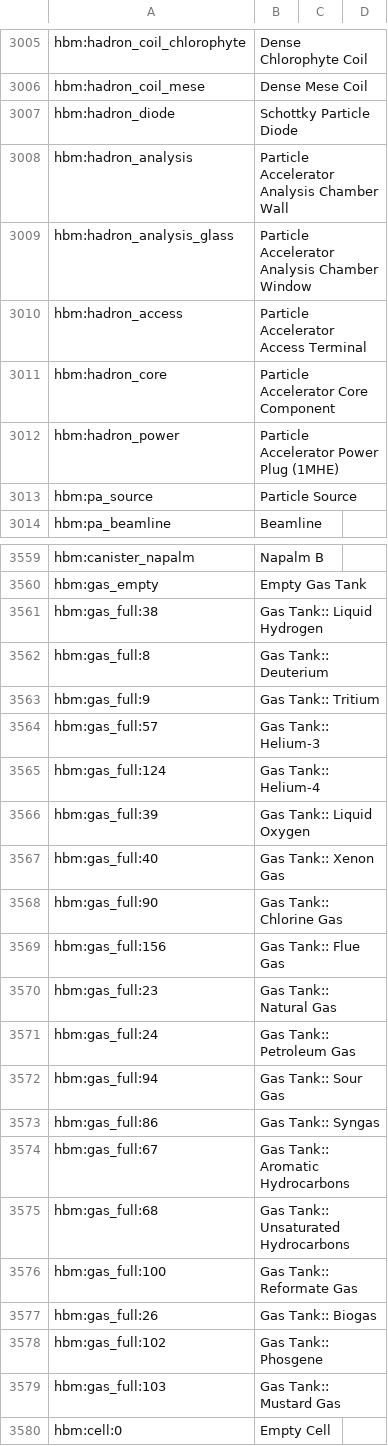
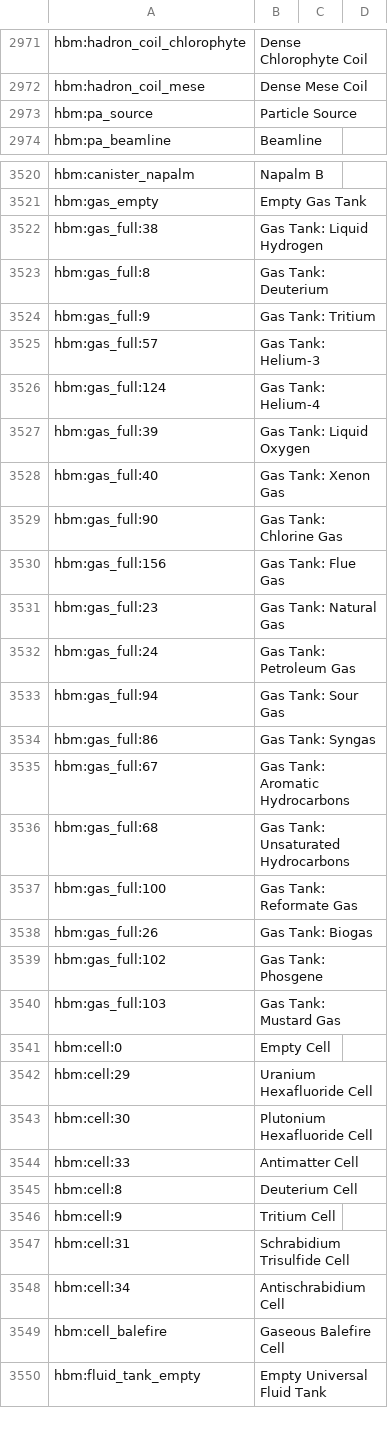
Before and after one commit to SilentYeti/ntm-cleanroom, a CSV file: config/AppliedEnergistics2/items.csv, drawn as a sheet; only a part is shown, gaps mark what is left out; the shorter side is filled out with more unchanged rows; the diff covers the shown part only.

```diff
--- a/config/AppliedEnergistics2/items.csv
+++ b/config/AppliedEnergistics2/items.csv
@@ -3006,8 +2972,2 @@ hbm:hadron_coil_chlorophyte, Dense Chlorophyte Coil
 hbm:hadron_coil_mese, Dense Mese Coil
-hbm:hadron_diode, Schottky Particle Diode
-hbm:hadron_analysis, Particle Accelerator Analysis Chamber Wall
-hbm:hadron_analysis_glass, Particle Accelerator Analysis Chamber Window
-hbm:hadron_access, Particle Accelerator Access Terminal
-hbm:hadron_core, Particle Accelerator Core Component
-hbm:hadron_power, Particle Accelerator Power Plug (1MHE)
 hbm:pa_source, Particle Source
@@ -3560,21 +3521,21 @@ hbm:canister_napalm, Napalm B
 hbm:gas_empty, Empty Gas Tank
-hbm:gas_full:38, Gas Tank:: Liquid Hydrogen
-hbm:gas_full:8, Gas Tank:: Deuterium
-hbm:gas_full:9, Gas Tank:: Tritium
-hbm:gas_full:57, Gas Tank:: Helium-3
-hbm:gas_full:124, Gas Tank:: Helium-4
-hbm:gas_full:39, Gas Tank:: Liquid Oxygen
-hbm:gas_full:40, Gas Tank:: Xenon Gas
-hbm:gas_full:90, Gas Tank:: Chlorine Gas
-hbm:gas_full:156, Gas Tank:: Flue Gas
-hbm:gas_full:23, Gas Tank:: Natural Gas
-hbm:gas_full:24, Gas Tank:: Petroleum Gas
-hbm:gas_full:94, Gas Tank:: Sour Gas
-hbm:gas_full:86, Gas Tank:: Syngas
-hbm:gas_full:67, Gas Tank:: Aromatic Hydrocarbons
-hbm:gas_full:68, Gas Tank:: Unsaturated Hydrocarbons
-hbm:gas_full:100, Gas Tank:: Reformate Gas
-hbm:gas_full:26, Gas Tank:: Biogas
-hbm:gas_full:102, Gas Tank:: Phosgene
-hbm:gas_full:103, Gas Tank:: Mustard Gas
+hbm:gas_full:38, Gas Tank: Liquid Hydrogen
+hbm:gas_full:8, Gas Tank: Deuterium
+hbm:gas_full:9, Gas Tank: Tritium
+hbm:gas_full:57, Gas Tank: Helium-3
+hbm:gas_full:124, Gas Tank: Helium-4
+hbm:gas_full:39, Gas Tank: Liquid Oxygen
+hbm:gas_full:40, Gas Tank: Xenon Gas
+hbm:gas_full:90, Gas Tank: Chlorine Gas
+hbm:gas_full:156, Gas Tank: Flue Gas
+hbm:gas_full:23, Gas Tank: Natural Gas
+hbm:gas_full:24, Gas Tank: Petroleum Gas
+hbm:gas_full:94, Gas Tank: Sour Gas
+hbm:gas_full:86, Gas Tank: Syngas
+hbm:gas_full:67, Gas Tank: Aromatic Hydrocarbons
+hbm:gas_full:68, Gas Tank: Unsaturated Hydrocarbons
+hbm:gas_full:100, Gas Tank: Reformate Gas
+hbm:gas_full:26, Gas Tank: Biogas
+hbm:gas_full:102, Gas Tank: Phosgene
+hbm:gas_full:103, Gas Tank: Mustard Gas
 hbm:cell:0, Empty Cell
```
Also changed, not shown: 3 added rows, 43 removed rows, 7 moved rows and 1 edited cell elsewhere in this file, 54 other files.
